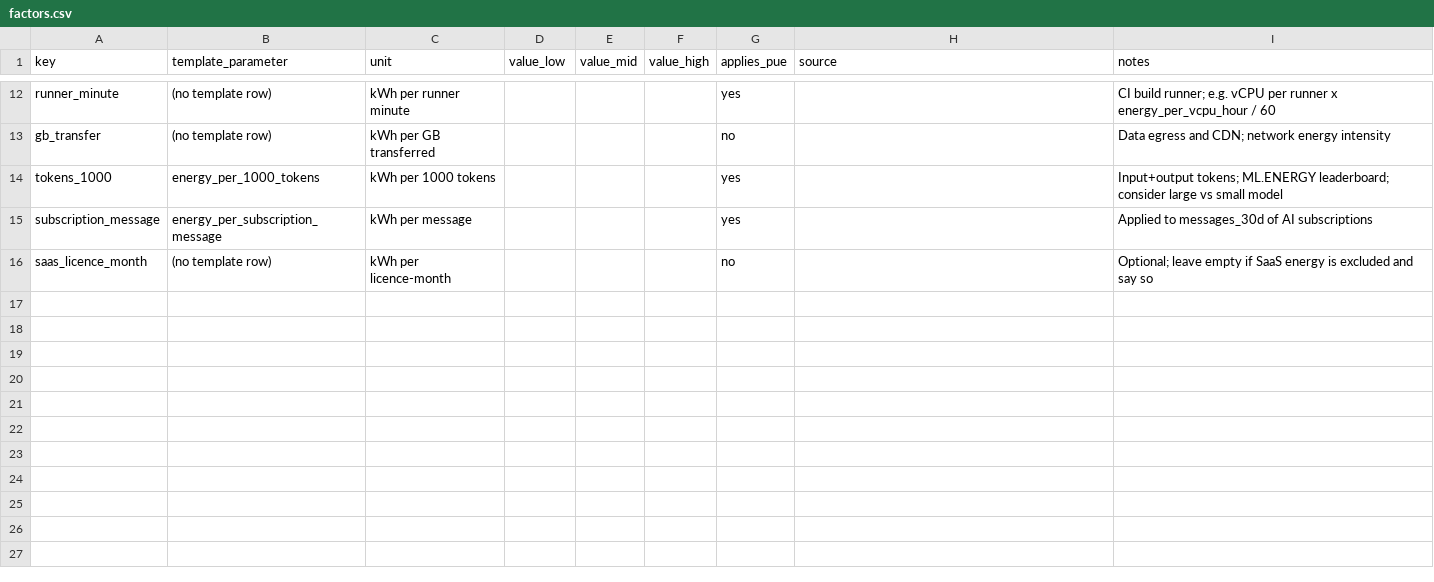
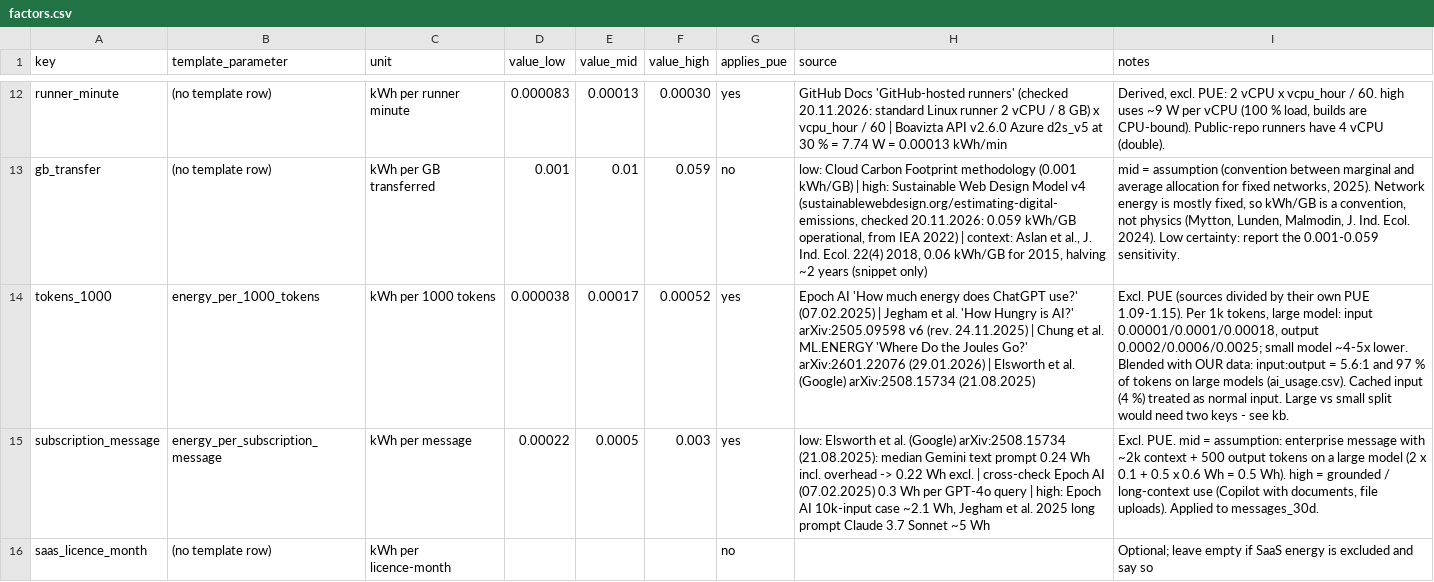
Before and after one commit to shedman68/agent-lca, a CSV file: factors/factors.csv, drawn as a sheet; only a part is shown, gaps mark what is left out; the diff covers the shown part only; the diff names each change by its address in the sheet, - before the commit and + after, or states it on an @@ line.

Commit message:
[V2] Energy per unit and PUE with low/mid/high and sources
- factors.csv: vcpu_hour, node_hour, gpu_hour, gb_storage_day, bi_capacity_day,
  runner_minute, gb_transfer, tokens_1000, subscription_message, pue_default
  (energy-weighted 1.14/1.21/1.32); saas_licence_month excluded
- factors/kb/V2-energy-per-unit-pue.md: derivations, certainty, sources
- docs/tasks.md: tick V2

```diff
--- a/factors/factors.csv
+++ b/factors/factors.csv
-D12 (value_low): (empty)
+D12 (value_low): 0.000083
-E12 (value_mid): (empty)
+E12 (value_mid): 0.00013
-F12 (value_high): (empty)
+F12 (value_high): 0.00030
-H12 (source): (empty)
+H12 (source): GitHub Docs 'GitHub-hosted runners' (checked 20.11.2026: standard Linux runner 2 vCPU / 8 GB) x vcpu_hour / 60 | Boavizta API v2.6.0 Azure d2s_v5 at 30 % = 7.74 W = 0.00013 kWh/min
-I12 (notes): CI build runner; e.g. vCPU per runner x energy_per_vcpu_hour / 60
+I12 (notes): Derived, excl. PUE: 2 vCPU x vcpu_hour / 60. high uses ~9 W per vCPU (100 % load, builds are CPU-bound). Public-repo runners have 4 vCPU (double).
-D13 (value_low): (empty)
+D13 (value_low): 0.001
-E13 (value_mid): (empty)
+E13 (value_mid): 0.01
-F13 (value_high): (empty)
+F13 (value_high): 0.059
-H13 (source): (empty)
+H13 (source): low: Cloud Carbon Footprint methodology (0.001 kWh/GB) | high: Sustainable Web Design Model v4 (sustainablewebdesign.org/estimating-digital-emissions, checked 20.11.2026: 0.059 kWh/GB operational, from IEA 2022) | context: Aslan et al., J. Ind. Ecol. 22(4) 2018, 0.06 kWh/GB for 2015, halving ~2 years (snippet only)
-I13 (notes): Data egress and CDN; network energy intensity
+I13 (notes): mid = assumption (convention between marginal and average allocation for fixed networks, 2025). Network energy is mostly fixed, so kWh/GB is a convention, not physics (Mytton, Lunden, Malmodin, J. Ind. Ecol. 2024). Low certainty: report the 0.001-0.059 sensitivity.
-D14 (value_low): (empty)
+D14 (value_low): 0.000038
-E14 (value_mid): (empty)
+E14 (value_mid): 0.00017
-F14 (value_high): (empty)
+F14 (value_high): 0.00052
-H14 (source): (empty)
+H14 (source): Epoch AI 'How much energy does ChatGPT use?' (07.02.2025) | Jegham et al. 'How Hungry is AI?' arXiv:2505.09598 v6 (rev. 24.11.2025) | Chung et al. ML.ENERGY 'Where Do the Joules Go?' arXiv:2601.22076 (29.01.2026) | Elsworth et al. (Google) arXiv:2508.15734 (21.08.2025)
-I14 (notes): Input+output tokens; ML.ENERGY leaderboard; consider large vs small model
+I14 (notes): Excl. PUE (sources divided by their own PUE 1.09-1.15). Per 1k tokens, large model: input 0.00001/0.0001/0.00018, output 0.0002/0.0006/0.0025; small model ~4-5x lower. Blended with OUR data: input:output = 5.6:1 and 97 % of tokens on large models (ai_usage.csv). Cached input (4 %) treated as normal input. Large vs small split would need two keys - see kb.
-D15 (value_low): (empty)
+D15 (value_low): 0.00022
-E15 (value_mid): (empty)
+E15 (value_mid): 0.0005
-F15 (value_high): (empty)
+F15 (value_high): 0.003
-H15 (source): (empty)
+H15 (source): low: Elsworth et al. (Google) arXiv:2508.15734 (21.08.2025): median Gemini text prompt 0.24 Wh incl. overhead -> 0.22 Wh excl. | cross-check Epoch AI (07.02.2025) 0.3 Wh per GPT-4o query | high: Epoch AI 10k-input case ~2.1 Wh, Jegham et al. 2025 long prompt Claude 3.7 Sonnet ~5 Wh
-I15 (notes): Applied to messages_30d of AI subscriptions
+I15 (notes): Excl. PUE. mid = assumption: enterprise message with ~2k context + 500 output tokens on a large model (2 x 0.1 + 0.5 x 0.6 Wh = 0.5 Wh). high = grounded / long-context use (Copilot with documents, file uploads). Applied to messages_30d.
```
Also changed, not shown: 30 edited cells elsewhere in this file, 3 other files.
